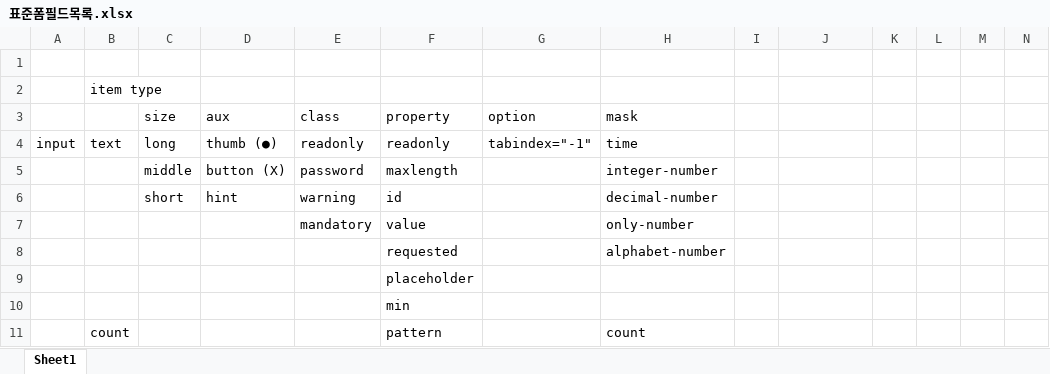
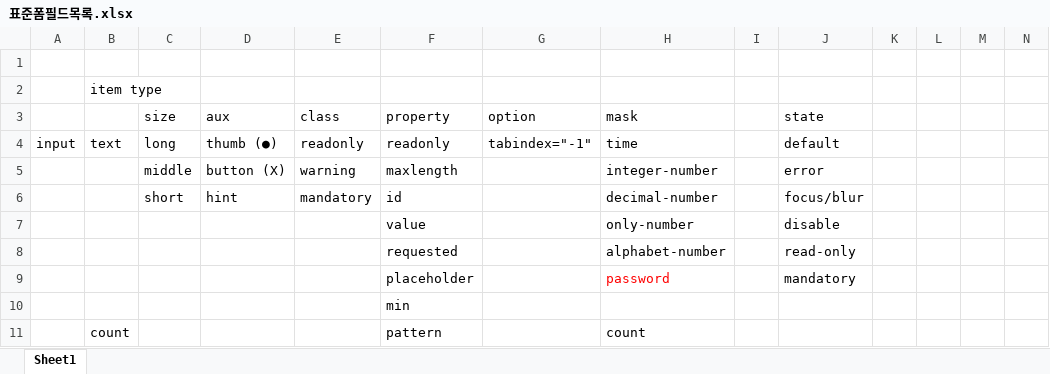
Before and after one commit to y2not/Wonkun, an Excel workbook: opus-international-component-generator/표준폼필드목록.xlsx, sheet Sheet1, drawn as a sheet; only a part is shown; values as stored, in another font and other column widths than the file's, no borders; removed rows and columns are numbered as before the commit, all else as after; rows hold the shown columns only; the diff names each change by its address in the sheet, - before the commit and + after, or states it on an @@ line.

```diff
--- a/opus-international-component-generator/표준폼필드목록.xlsx (sheet Sheet1)
+++ b/opus-international-component-generator/표준폼필드목록.xlsx (sheet Sheet1)
-J3: (empty)
+J3: state
-J4 (state): (empty)
+J4 (state): default
-E5 (class): password
+E5 (class): warning
-J5 (state): (empty)
+J5 (state): error
-E6 (class): warning
+E6 (class): mandatory
-J6 (state): (empty)
+J6 (state): focus/blur
-E7 (class): mandatory
+E7 (class): (empty)
-J7 (state): (empty)
+J7 (state): disable
-J8 (state): (empty)
+J8 (state): read-only
-row 9:  |  |  |  |  | placeholder
+row 9:  |  |  |  |  | placeholder |  | password |  | mandatory
```
Also changed, not shown: 4 other files.
